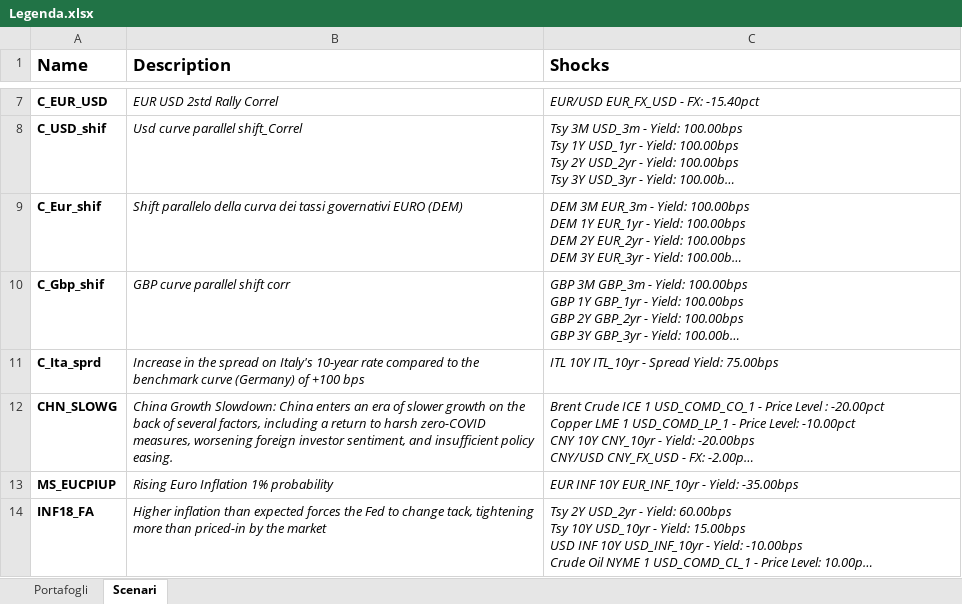
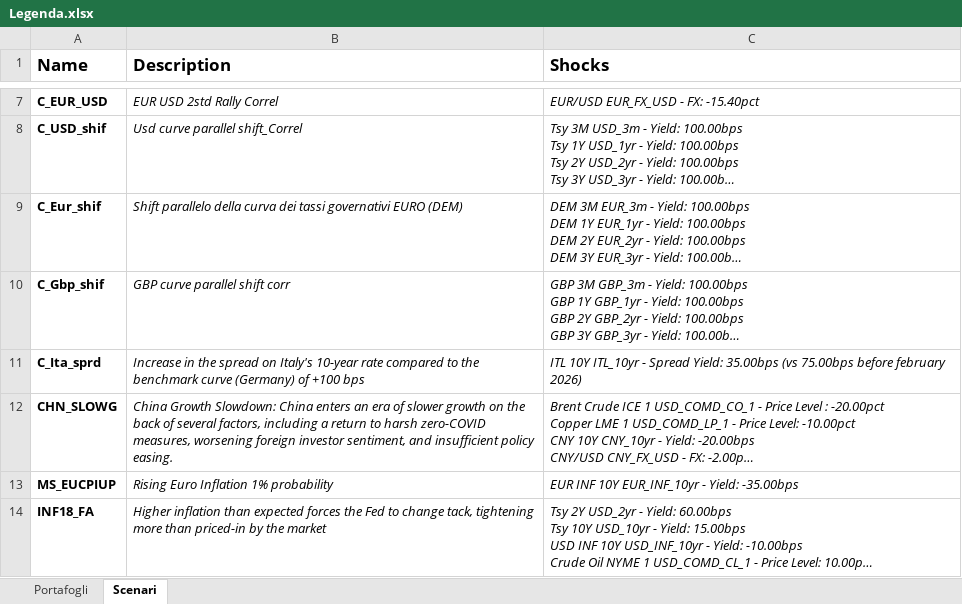
Before and after one commit to simonedc97/Portfolio_Analysis, an Excel workbook: Legenda.xlsx, sheet Scenari, drawn as a sheet; only a part is shown, gaps mark what is left out; long unchanged cells end in …; values as stored, in another font and other column widths than the file's, no borders; the diff names each change by its address in the sheet, - before the commit and + after, or states it on an @@ line.

Commit message:
Add files via upload

```diff
--- a/Legenda.xlsx (sheet Scenari)
+++ b/Legenda.xlsx (sheet Scenari)
-C11 (Shocks): …Spread Yield: 75.00bps
+C11 (Shocks): …Spread Yield: 35.00bps (vs 75.00bps before february 2026)
```
